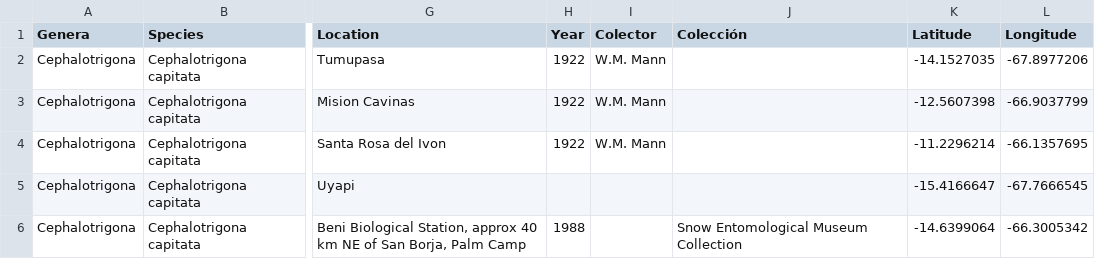
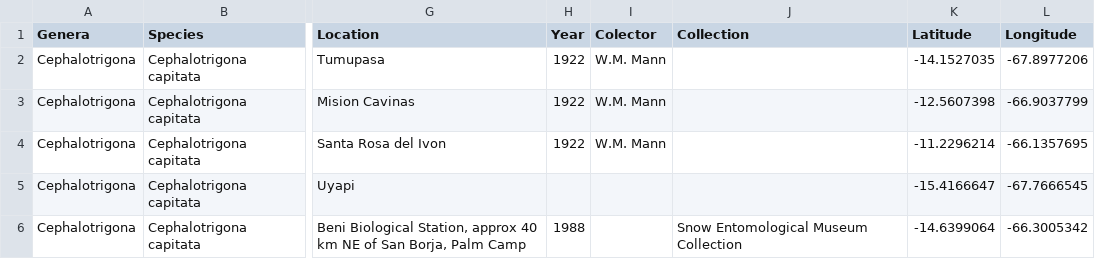
Before and after one commit to aacespedes/StingleeBeeBol.github.io, a CSV file: data/Meli_Shiny.csv, drawn as a sheet; only a part is shown, gaps mark what is left out; the diff names each change by its address in the sheet, - before the commit and + after, or states it on an @@ line.

Commit message:
Meli_Shiny.csv

```diff
--- a/data/Meli_Shiny.csv
+++ b/data/Meli_Shiny.csv
-J1: Colección
+J1: Collection
```
